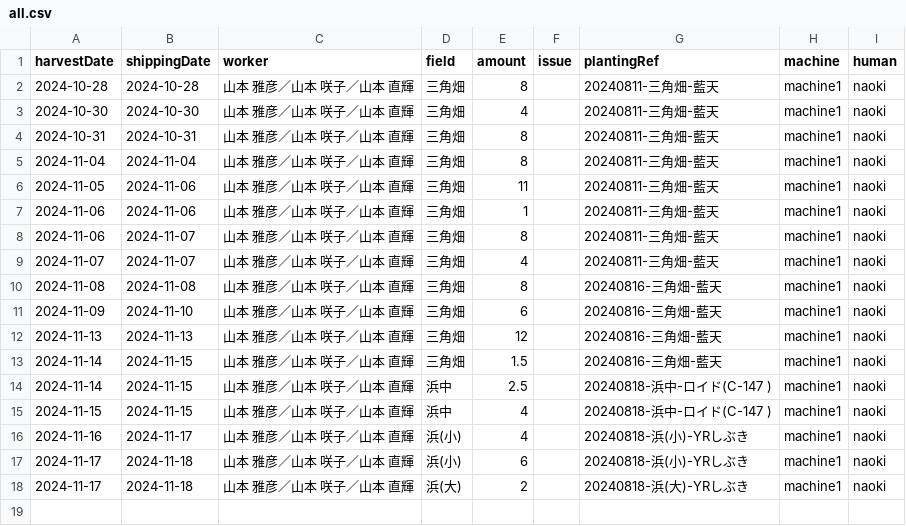
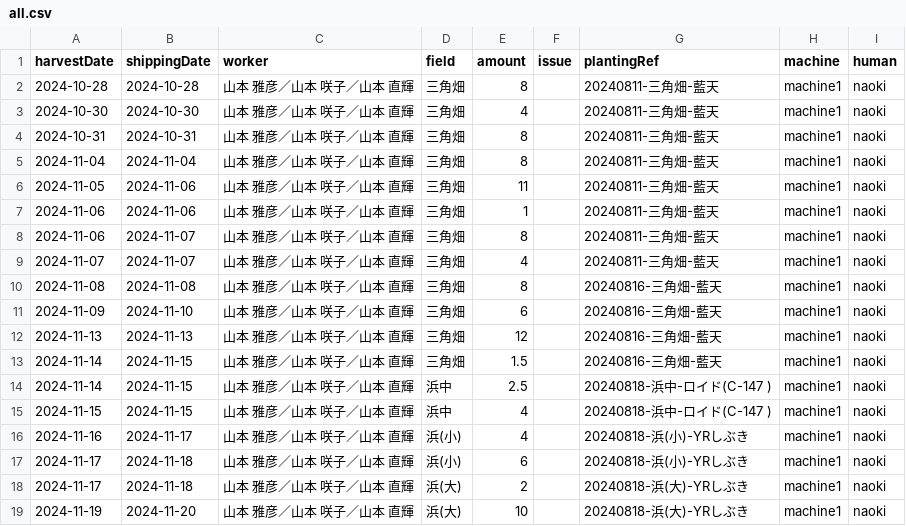
Before and after one commit to yamamoto-to-farm/yamamoto-farm-log, a CSV file: logs/harvest/all.csv, drawn as a sheet; the diff names each change by its address in the sheet, - before the commit and + after, or states it on an @@ line.

```diff
--- a/logs/harvest/all.csv
+++ b/logs/harvest/all.csv
+row 19: 2024-11-19 | 2024-11-20 | 山本 雅彦／山本 咲子／山本 直輝 | 浜(大) | 10 |  | 20240818-浜(大)-YRしぶき | machine1 | naoki
```
Also changed, not shown: 1 other file.
